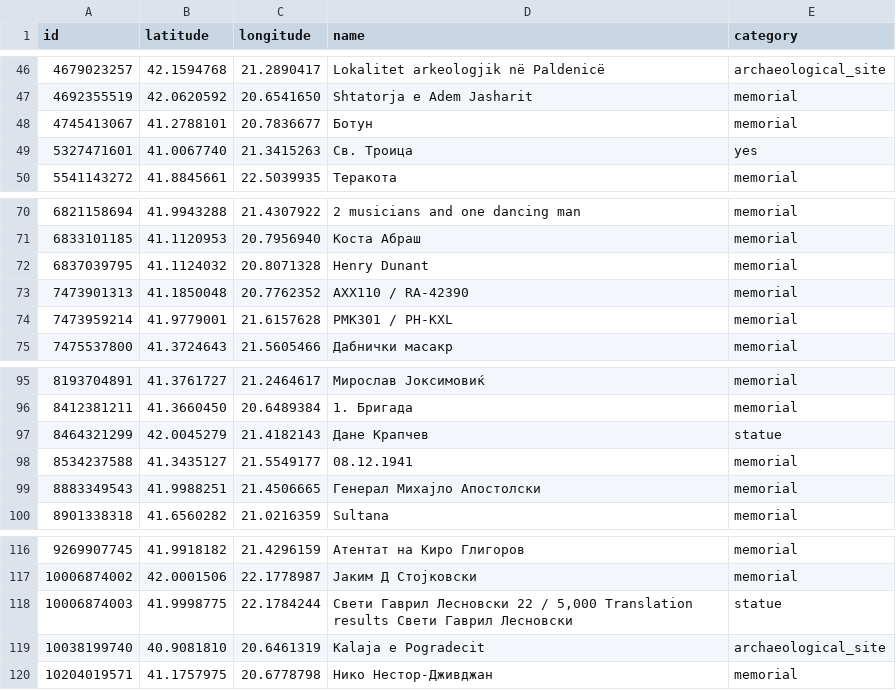
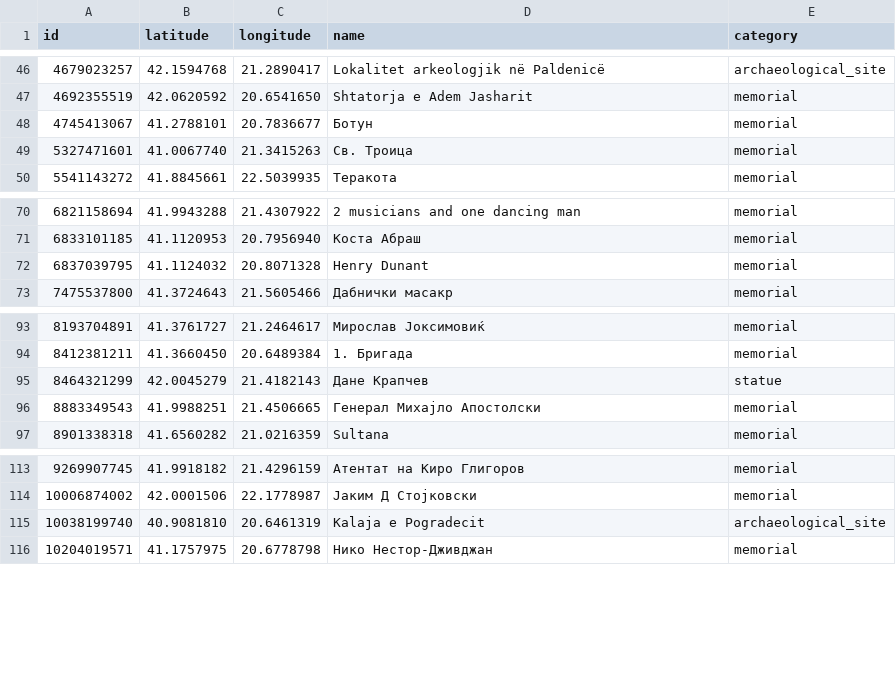
Before and after one commit to kireatanaskov/DIANS_2023-2024, a CSV file: Domasna Rabota 3/CultureCompassDIANS/src/main/resources/static/csv/nodes.csv, drawn as a sheet; only a part is shown, gaps mark what is left out.

Commit message:
tidy up CSV data, unfinished image scraping (bing) code

```diff
--- a/Domasna Rabota 3/CultureCompassDIANS/src/main/resources/static/csv/nodes.csv
+++ b/Domasna Rabota 3/CultureCompassDIANS/src/main/resources/static/csv/nodes.csv
@@ -48,3 +48,3 @@ id,latitude,longitude,name,category
 4745413067,41.2788101,20.7836677,Ботун,memorial
-5327471601,41.0067740,21.3415263,Св. Троица,yes
+5327471601,41.0067740,21.3415263,Св. Троица,memorial
 5541143272,41.8845661,22.5039935,Теракота,memorial
@@ -72,4 +72,2 @@ id,latitude,longitude,name,category
 6837039795,41.1124032,20.8071328,Henry Dunant,memorial
-7473901313,41.1850048,20.7762352,AXX110 / RA-42390,memorial
-7473959214,41.9779001,21.6157628,PMK301 / PH-KXL,memorial
 7475537800,41.3724643,21.5605466,Дабнички масакр,memorial
@@ -97,3 +95,2 @@ id,latitude,longitude,name,category
 8464321299,42.0045279,21.4182143,Дане Крапчев,statue
-8534237588,41.3435127,21.5549177,08.12.1941,memorial
 8883349543,41.9988251,21.4506665,Генерал Михајло Апостолски,memorial
@@ -117,3 +114,2 @@ id,latitude,longitude,name,category
 10006874002,42.0001506,22.1778987,Јаким Д Стојковски,memorial
-10006874003,41.9998775,22.1784244,"Свети Гаврил Лесновски 22 / 5,000 Translation results Свети Гаврил Лесновски",statue
 10038199740,40.9081810,20.6461319,Kalaja e Pogradecit,archaeological_site
```
Also changed, not shown: 5 other files.
